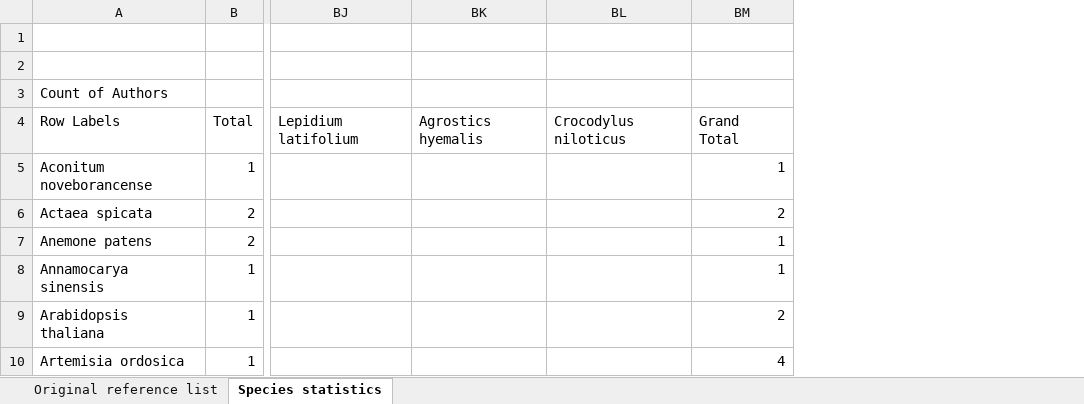
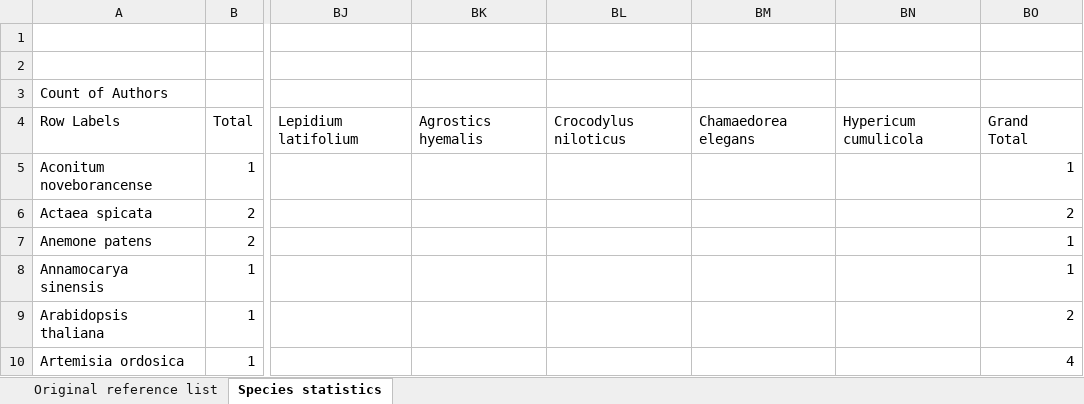
Before and after one commit to r-forge/ipmpack, an Excel workbook: www/IPMpublications.xlsx, sheet Species statistics, drawn as a sheet; only a part is shown, gaps mark what is left out; values as stored, in another font and other column widths than the file's, no borders; charts and pictures not drawn; the diff covers the shown part only; the diff names each change by its address in the sheet, - before the commit and + after, or states it on an @@ line.

Commit message:
git-svn-id: svn://svn.r-forge.r-project.org/svnroot/ipmpack@949 edb9625f-4e0d-4859-8d74-9fd3b1da38cb

```diff
--- a/www/IPMpublications.xlsx (sheet Species statistics)
+++ b/www/IPMpublications.xlsx (sheet Species statistics)
+column BM, row 4: Chamaedorea elegans
+column BN, row 4: Hypericum cumulicola
```
Also changed, not shown: 2 added rows and 5 edited cells elsewhere in this sheet, charts or pictures.
